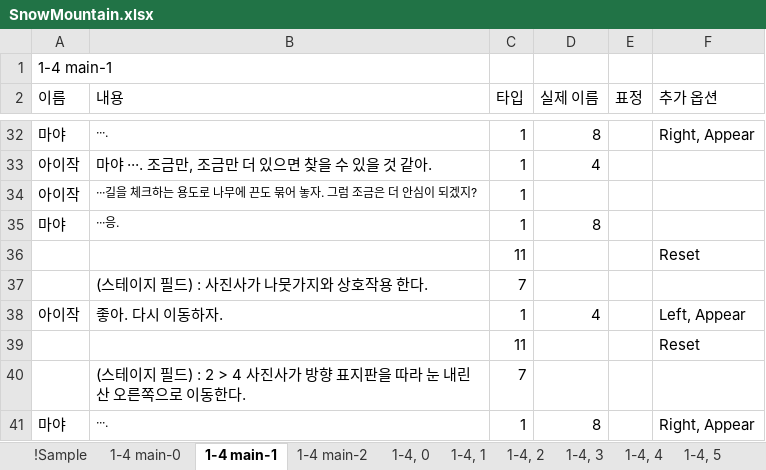
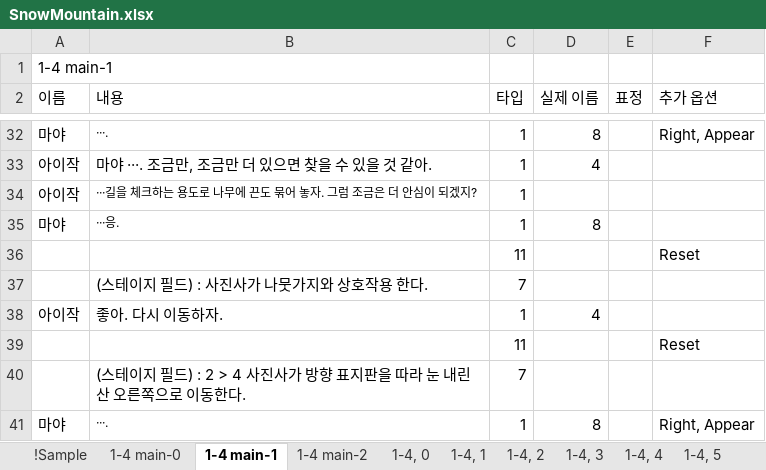
Before and after one commit to hanaaple/Project-Caterpillar, an Excel workbook: Assets/Editor/JsonUtility/JsonUtility/Stage1/SnowMountain.xlsx, sheet 1-4 main-1, drawn as a sheet; only a part is shown, gaps mark what is left out; values as stored, in another font and other column widths than the file's, no borders; the diff names each change by its address in the sheet, - before the commit and + after, or states it on an @@ line.

```diff
--- a/Assets/Editor/JsonUtility/JsonUtility/Stage1/SnowMountain.xlsx (sheet 1-4 main-1)
+++ b/Assets/Editor/JsonUtility/JsonUtility/Stage1/SnowMountain.xlsx (sheet 1-4 main-1)
-F38 (추가 옵션): Left, Appear
+F38 (추가 옵션): (empty)
```
Also changed, not shown: sheet 1-4, branch, 12 other files.
